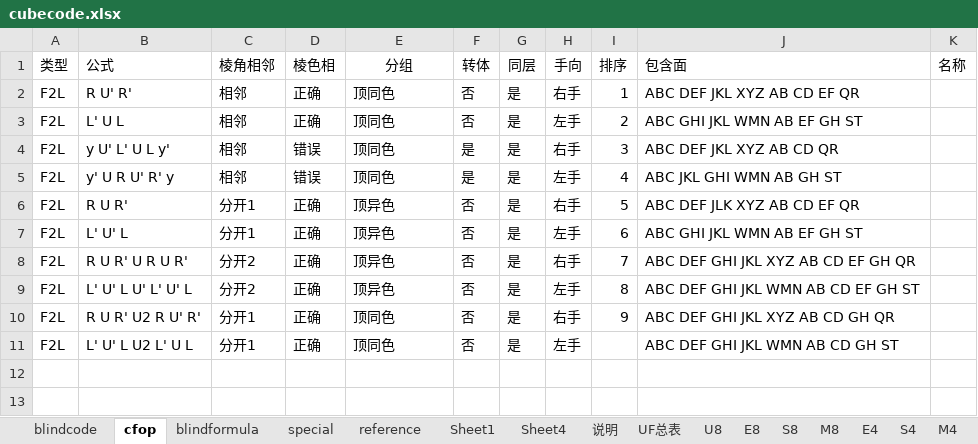
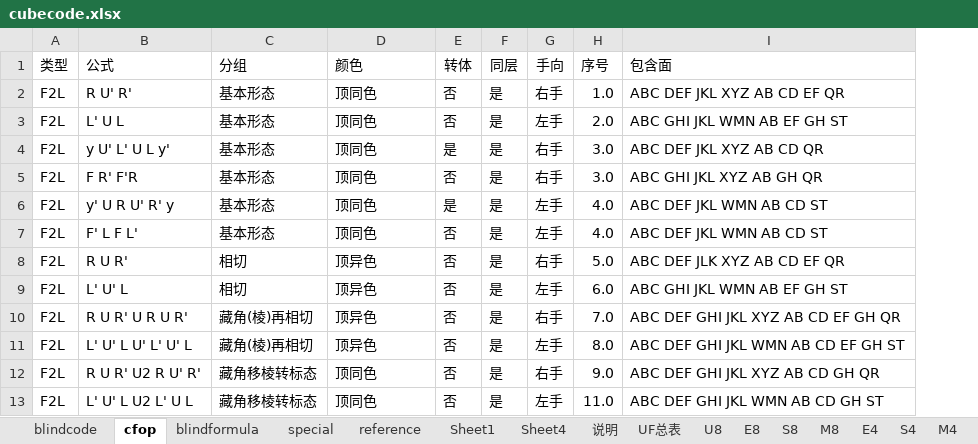
Before and after one commit to loho1968/cubefiber, an Excel workbook: public/cubecode.xlsx, sheet cfop, drawn as a sheet; values as stored, in another font and other column widths than the file's, no borders; removed rows and columns are numbered as before the commit, all else as after; the diff names each change by its address in the sheet, - before the commit and + after, or states it on an @@ line.

```diff
--- a/public/cubecode.xlsx (sheet cfop)
+++ b/public/cubecode.xlsx (sheet cfop)
-column C (棱角相邻), rows 2-11: 相邻 | 相邻 | 相邻 | 相邻 | 分开1 | 分开1 | 分开2 | 分开2 | 分开1 | 分开1
-column D (棱色相), rows 2-11: 正确 | 正确 | 错误 | 错误 | 正确 | 正确 | 正确 | 正确 | 正确 | 正确
+column C (分组), rows 2-4: all 基本形态; row 6: 基本形态; rows 8-13: 相切 | 相切 | 藏角(棱)再相切 | 藏角(棱)再相切 | 藏角移棱转标态 | 藏角移棱转标态
-column I (排序), rows 2-10: 1 | 2 | 3 | 4 | 5 | 6 | 7 | 8 | 9
+column H (序号), rows 2-4: 1.0 | 2.0 | 3.0; row 6: 4.0; rows 8-13: 5.0 | 6.0 | 7.0 | 8.0 | 9.0 | 11.0
-column K (名称), empty
-D1: 分组
+D1: 颜色
-D1 alignment: center
+D1 alignment: left
+row 5: F2L | F R' F'R | 基本形态 | 顶同色 | 否 | 是 | 右手 | 3.0 | ABC GHI JKL XYZ AB GH QR
-I6 (包含面): ABC JKL GHI WMN AB GH ST
+I6 (包含面): ABC DEF JKL WMN AB CD ST
+row 7: F2L | F' L F L' | 基本形态 | 顶同色 | 否 | 是 | 左手 | 4.0 | ABC DEF JKL WMN AB CD ST
```
Also changed, not shown: sheet reference, 2 other files.
